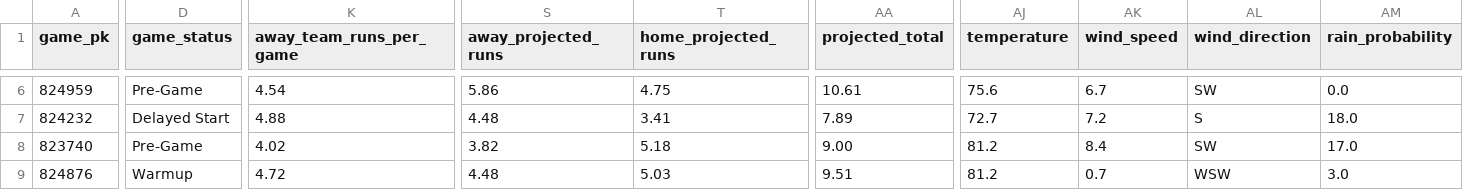
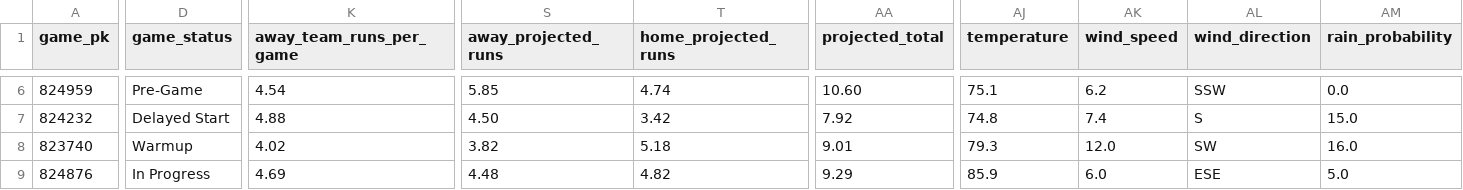
Before and after one commit to SSpeterson2b/launchpoint-hr, a CSV file: data/daily_game_predictions.csv, drawn as a sheet; only a part is shown, gaps mark what is left out; the diff covers the shown part only; the diff names each change by its address in the sheet, - before the commit and + after, or states it on an @@ line.

Commit message:
Update public MLB Game Edge predictions

```diff
--- a/data/daily_game_predictions.csv
+++ b/data/daily_game_predictions.csv
-S6 (away_projected_runs): 5.86
+S6 (away_projected_runs): 5.85
-T6 (home_projected_runs): 4.75
+T6 (home_projected_runs): 4.74
-AA6 (projected_total): 10.61
+AA6 (projected_total): 10.60
-AJ6 (temperature): 75.6
+AJ6 (temperature): 75.1
-AK6 (wind_speed): 6.7
+AK6 (wind_speed): 6.2
-AL6 (wind_direction): SW
+AL6 (wind_direction): SSW
-S7 (away_projected_runs): 4.48
+S7 (away_projected_runs): 4.50
-T7 (home_projected_runs): 3.41
+T7 (home_projected_runs): 3.42
-AA7 (projected_total): 7.89
+AA7 (projected_total): 7.92
-AJ7 (temperature): 72.7
+AJ7 (temperature): 74.8
-AK7 (wind_speed): 7.2
+AK7 (wind_speed): 7.4
-AM7 (rain_probability): 18.0
+AM7 (rain_probability): 15.0
-D8 (game_status): Pre-Game
+D8 (game_status): Warmup
-AA8 (projected_total): 9.00
+AA8 (projected_total): 9.01
-AJ8 (temperature): 81.2
+AJ8 (temperature): 79.3
-AK8 (wind_speed): 8.4
+AK8 (wind_speed): 12.0
-AM8 (rain_probability): 17.0
+AM8 (rain_probability): 16.0
-D9 (game_status): Warmup
+D9 (game_status): In Progress
-K9 (away_team_runs_per_game): 4.72
+K9 (away_team_runs_per_game): 4.69
-T9 (home_projected_runs): 5.03
+T9 (home_projected_runs): 4.82
-AA9 (projected_total): 9.51
+AA9 (projected_total): 9.29
-AJ9 (temperature): 81.2
+AJ9 (temperature): 85.9
-AK9 (wind_speed): 0.7
+AK9 (wind_speed): 6.0
-AL9 (wind_direction): WSW
+AL9 (wind_direction): ESE
-AM9 (rain_probability): 3.0
+AM9 (rain_probability): 5.0
```
Also changed, not shown: 112 edited cells elsewhere in this file.
